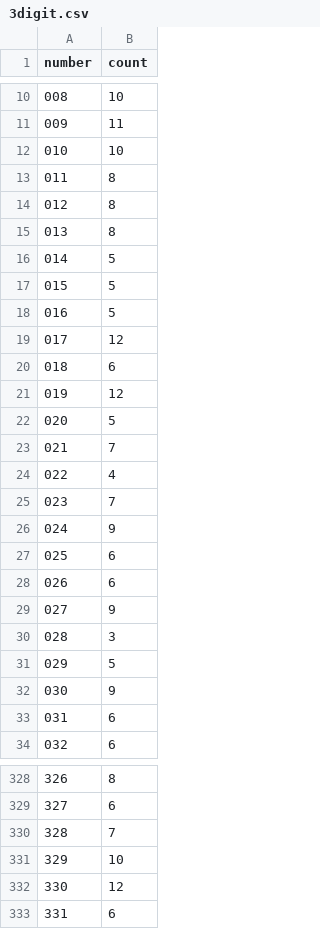
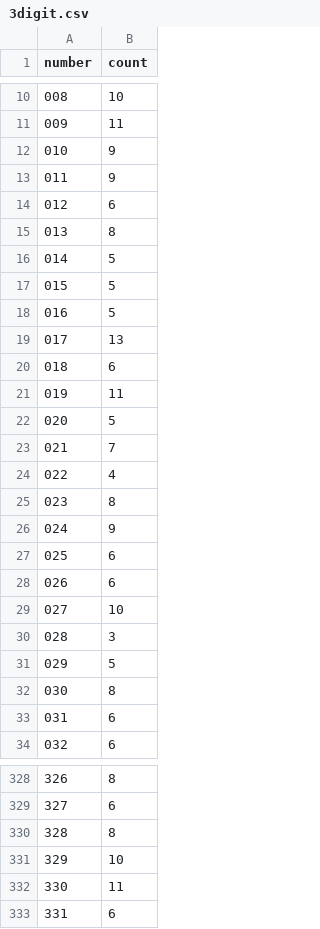
Before and after one commit to theanhtran372000/LotteryDataAnalysis, a CSV file: results/3digit.csv, drawn as a sheet; only a part is shown, gaps mark what is left out; the diff covers the shown part only.

Commit message:
chore(*) update data

```diff
--- a/results/3digit.csv
+++ b/results/3digit.csv
@@ -11,5 +11,5 @@ number,count
 009,11
-010,10
-011,8
-012,8
+010,9
+011,9
+012,6
 013,8
@@ -18,5 +18,5 @@ number,count
 016,5
-017,12
+017,13
 018,6
-019,12
+019,11
 020,5
@@ -24,3 +24,3 @@ number,count
 022,4
-023,7
+023,8
 024,9
@@ -28,6 +28,6 @@ number,count
 026,6
-027,9
+027,10
 028,3
 029,5
-030,9
+030,8
 031,6
@@ -329,5 +329,5 @@ number,count
 327,6
-328,7
+328,8
 329,10
-330,12
+330,11
 331,6
```
Also changed, not shown: 146 edited cells elsewhere in this file, results/100.csv, results/2digit.csv, 1 other file.
